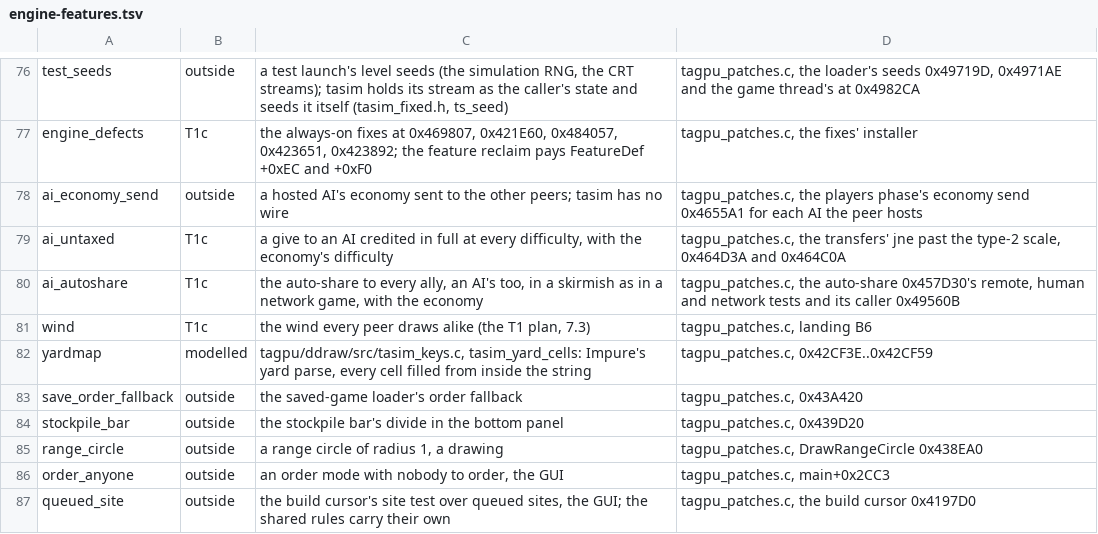
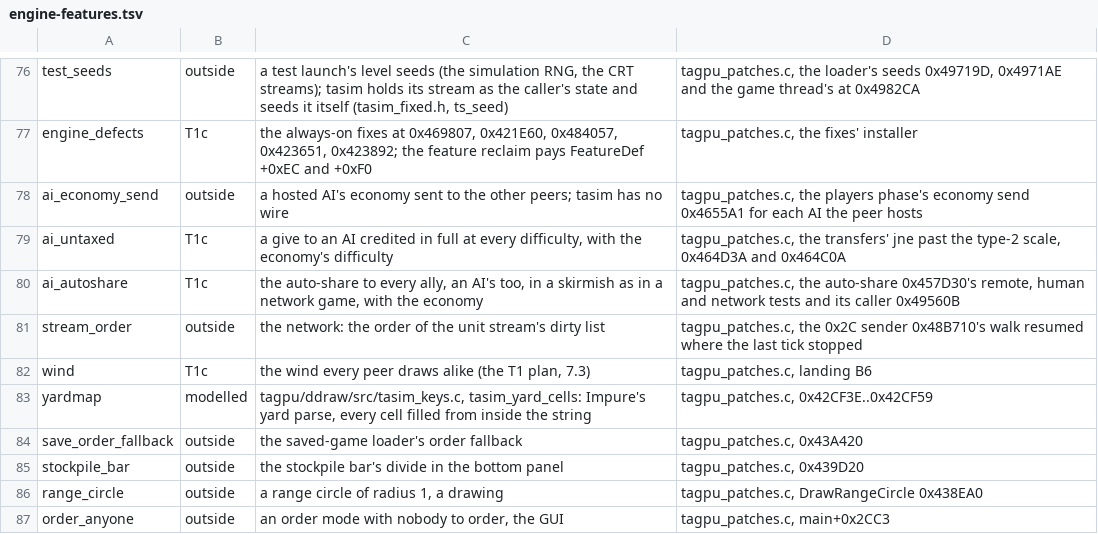
Before and after one commit to Code-Herder/ta-impure-patch, a TSV file: tools/tasim/engine-features.tsv, drawn as a sheet; only a part is shown, gaps mark what is left out; the shorter side is filled out with more unchanged rows; the diff names each change by its address in the sheet, - before the commit and + after, or states it on an @@ line.

```diff
--- a/tools/tasim/engine-features.tsv
+++ b/tools/tasim/engine-features.tsv
+row 81: stream_order | outside | the network: the order of the unit stream's dirty list | tagpu_patches.c, the 0x2C sender 0x48B710's walk resumed where the last tick stopped
```
Also changed, not shown: 3 other files.
